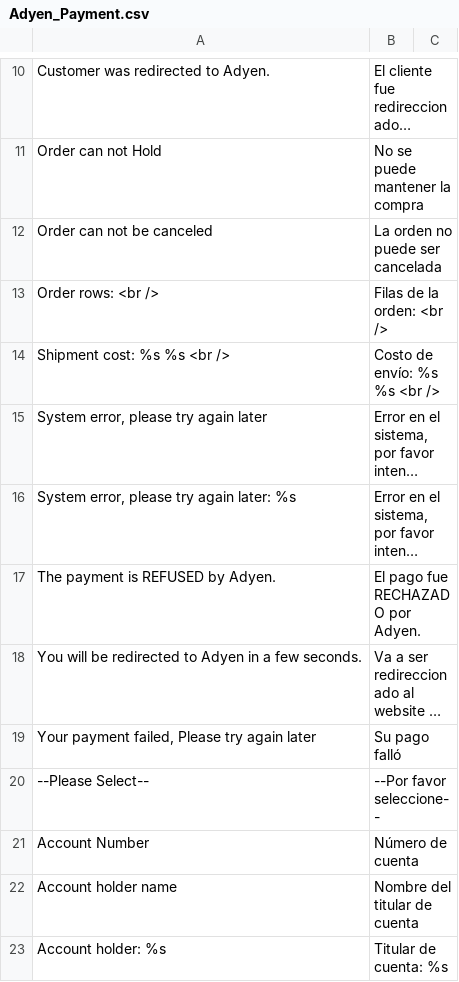
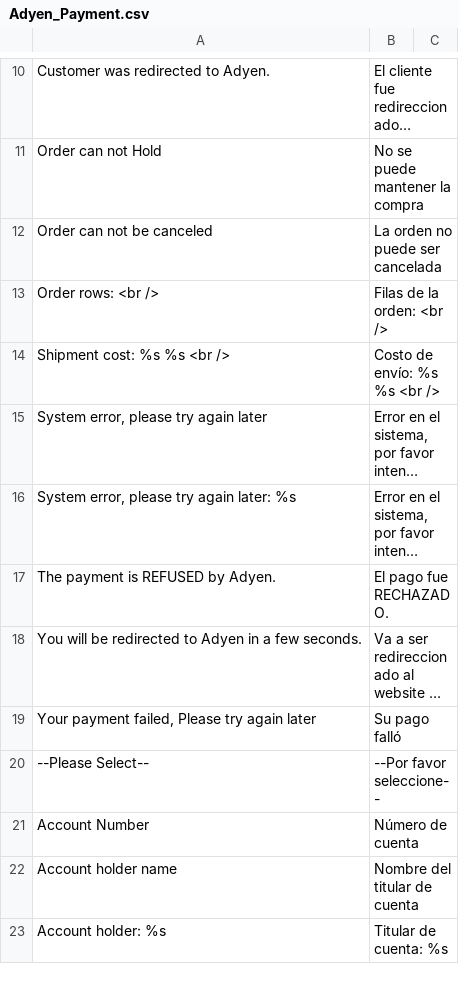
Before and after one commit to wardcapp/adyen-magento, a CSV file: app/locale/es_ES/Adyen_Payment.csv, drawn as a sheet; only a part is shown, gaps mark what is left out; long unchanged cells end in …; the diff names each change by its address in the sheet, - before the commit and + after, or states it on an @@ line.

```diff
--- a/app/locale/es_ES/Adyen_Payment.csv
+++ b/app/locale/es_ES/Adyen_Payment.csv
-B17: El pago fue RECHAZADO por Adyen.
+B17: El pago fue RECHAZADO.
```
Also changed, not shown: app/locale/de_DE/Adyen_Payment.csv, app/locale/fr_FR/Adyen_Payment.csv, 2 other files.
